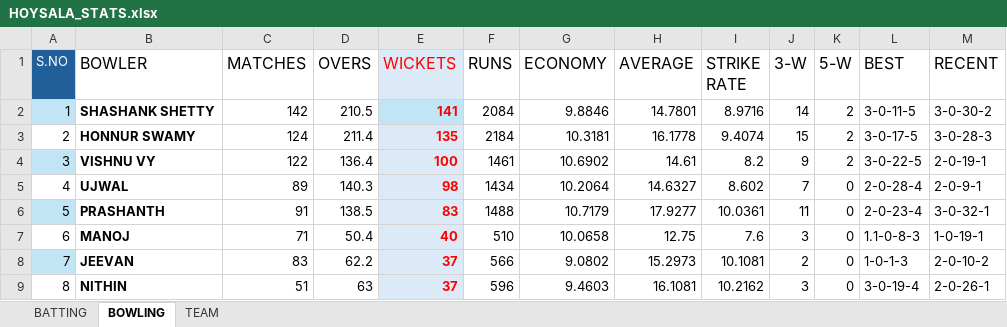
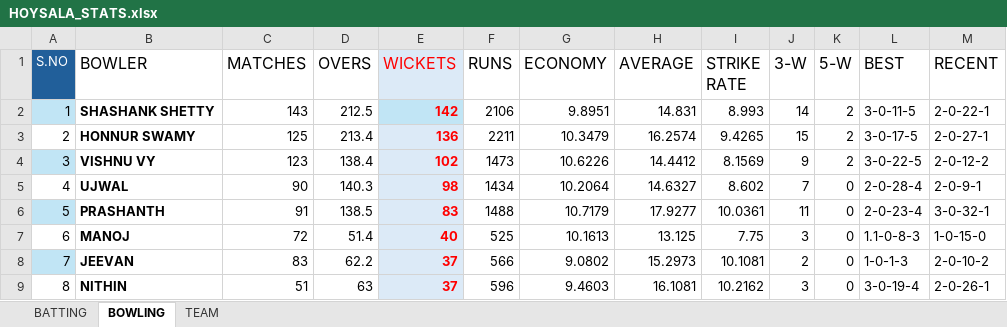
Before and after one commit to Shashank-shetty09/HOYSALA-STATS, an Excel workbook: HOYSALA_STATS.xlsx, sheet BOWLING, drawn as a sheet; only a part is shown; values as stored, in another font and other column widths than the file's, no borders; table styles not drawn; the diff covers the shown part only; the diff names each change by its address in the sheet, - before the commit and + after, or states it on an @@ line.

```diff
--- a/HOYSALA_STATS.xlsx (sheet BOWLING)
+++ b/HOYSALA_STATS.xlsx (sheet BOWLING)
-C2 (MATCHES): 142
+C2 (MATCHES): 143
-D2 (OVERS): 210.5
+D2 (OVERS): 212.5
-E2 (WICKETS): 141
+E2 (WICKETS): 142
-F2 (RUNS): 2084
+F2 (RUNS): 2106
-G2 (ECONOMY): 9.8846
+G2 (ECONOMY): 9.8951
-H2 (AVERAGE): 14.7801
+H2 (AVERAGE): 14.831
-I2 (STRIKE RATE): 8.9716
+I2 (STRIKE RATE): 8.993
-M2 (RECENT): 3-0-30-2
+M2 (RECENT): 2-0-22-1
-C3 (MATCHES): 124
+C3 (MATCHES): 125
-D3 (OVERS): 211.4
+D3 (OVERS): 213.4
-E3 (WICKETS): 135
+E3 (WICKETS): 136
-F3 (RUNS): 2184
+F3 (RUNS): 2211
-G3 (ECONOMY): 10.3181
+G3 (ECONOMY): 10.3479
-H3 (AVERAGE): 16.1778
+H3 (AVERAGE): 16.2574
-I3 (STRIKE RATE): 9.4074
+I3 (STRIKE RATE): 9.4265
-M3 (RECENT): 3-0-28-3
+M3 (RECENT): 2-0-27-1
-C4 (MATCHES): 122
+C4 (MATCHES): 123
-D4 (OVERS): 136.4
+D4 (OVERS): 138.4
-E4 (WICKETS): 100
+E4 (WICKETS): 102
-F4 (RUNS): 1461
+F4 (RUNS): 1473
-G4 (ECONOMY): 10.6902
+G4 (ECONOMY): 10.6226
-H4 (AVERAGE): 14.61
+H4 (AVERAGE): 14.4412
-I4 (STRIKE RATE): 8.2
+I4 (STRIKE RATE): 8.1569
-M4 (RECENT): 2-0-19-1
+M4 (RECENT): 2-0-12-2
-C5 (MATCHES): 89
+C5 (MATCHES): 90
-C7 (MATCHES): 71
+C7 (MATCHES): 72
-D7 (OVERS): 50.4
+D7 (OVERS): 51.4
-F7 (RUNS): 510
+F7 (RUNS): 525
-G7 (ECONOMY): 10.0658
+G7 (ECONOMY): 10.1613
-H7 (AVERAGE): 12.75
+H7 (AVERAGE): 13.125
-I7 (STRIKE RATE): 7.6
+I7 (STRIKE RATE): 7.75
-M7 (RECENT): 1-0-19-1
+M7 (RECENT): 1-0-15-0
```
Also changed, not shown: 18 edited cells elsewhere in this sheet, sheet BATTING.
